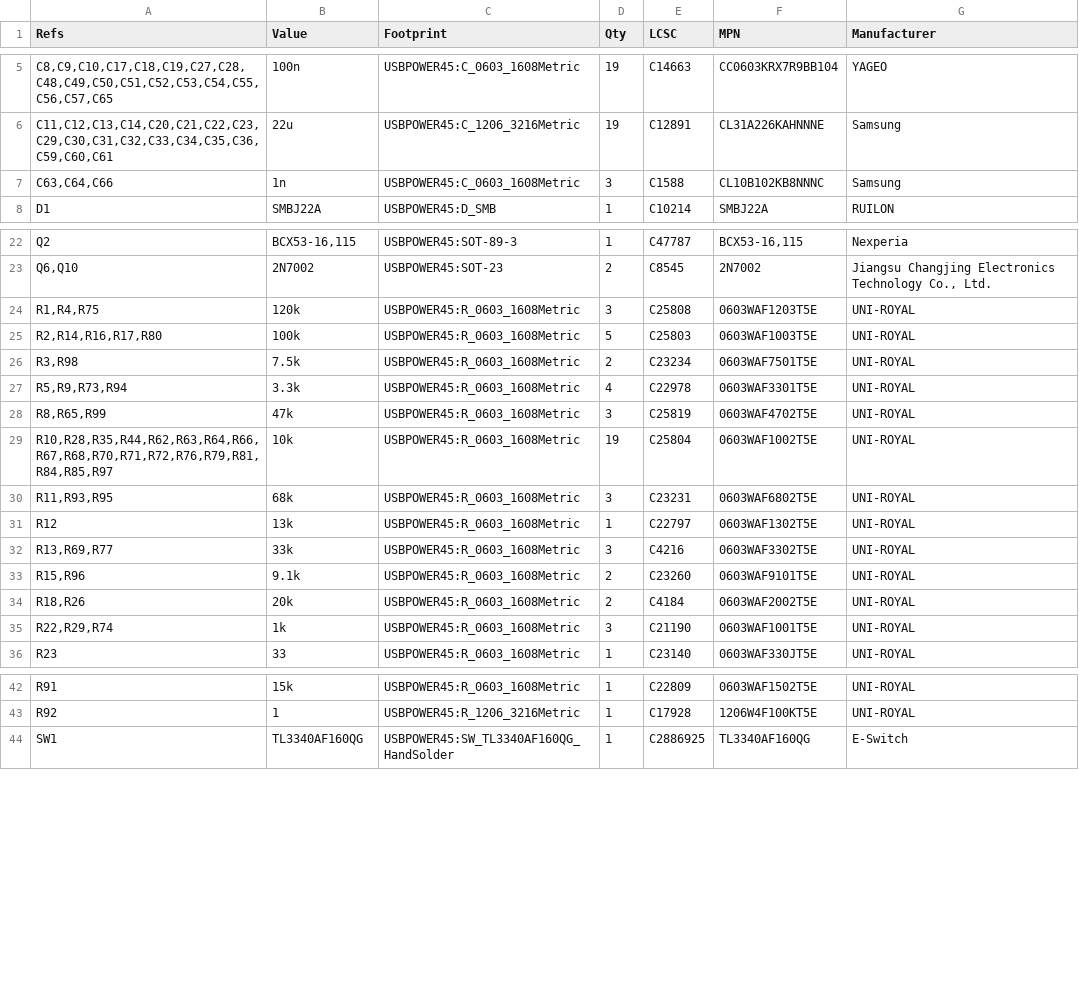
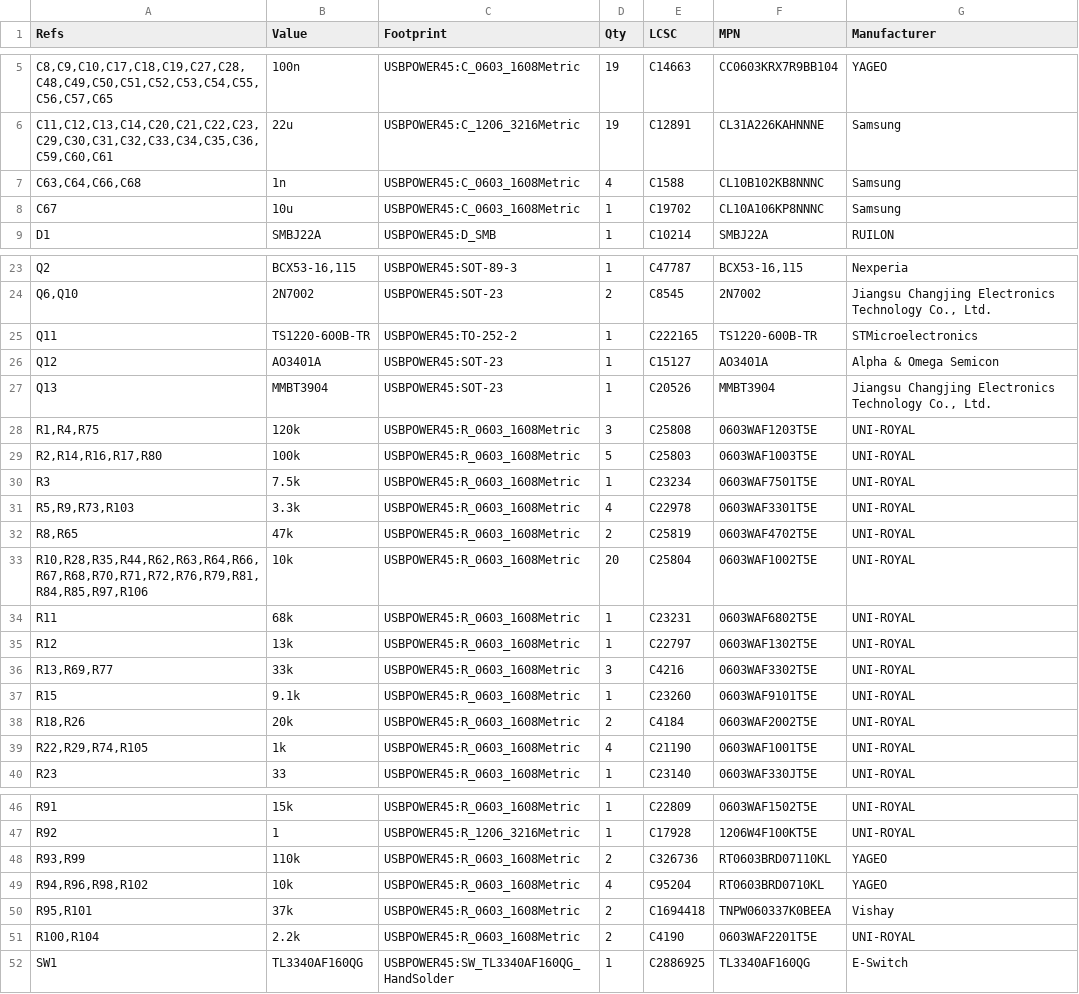
Before and after one commit to bread-modular/big-modular, a CSV file: modules/usb-power-45w/docs/s8-single/bom.csv, drawn as a sheet; only a part is shown, gaps mark what is left out; the diff covers the shown part only.

Commit message:
Improve the USB power 45W single schematics.

```diff
--- a/modules/usb-power-45w/docs/s8-single/bom.csv
+++ b/modules/usb-power-45w/docs/s8-single/bom.csv
@@ -6,3 +6,4 @@
 "C11,C12,C13,C14,C20,C21,C22,C23,C29,C30,C31,C32,C33,C34,C35,C36,C59,C60,C61","22u","USBPOWER45:C_1206_3216Metric","19","C12891","CL31A226KAHNNNE","Samsung"
-"C63,C64,C66","1n","USBPOWER45:C_0603_1608Metric","3","C1588","CL10B102KB8NNNC","Samsung"
+"C63,C64,C66,C68","1n","USBPOWER45:C_0603_1608Metric","4","C1588","CL10B102KB8NNNC","Samsung"
+"C67","10u","USBPOWER45:C_0603_1608Metric","1","C19702","CL10A106KP8NNNC","Samsung"
 "D1","SMBJ22A","USBPOWER45:D_SMB","1","C10214","SMBJ22A","RUILON"
@@ -23,14 +24,17 @@
 "Q6,Q10","2N7002","USBPOWER45:SOT-23","2","C8545","2N7002","Jiangsu Changjing Electronics Technology Co., Ltd."
+"Q11","TS1220-600B-TR","USBPOWER45:TO-252-2","1","C222165","TS1220-600B-TR","STMicroelectronics"
+"Q12","AO3401A","USBPOWER45:SOT-23","1","C15127","AO3401A","Alpha & Omega Semicon"
+"Q13","MMBT3904","USBPOWER45:SOT-23","1","C20526","MMBT3904","Jiangsu Changjing Electronics Technology Co., Ltd."
 "R1,R4,R75","120k","USBPOWER45:R_0603_1608Metric","3","C25808","0603WAF1203T5E","UNI-ROYAL"
 "R2,R14,R16,R17,R80","100k","USBPOWER45:R_0603_1608Metric","5","C25803","0603WAF1003T5E","UNI-ROYAL"
-"R3,R98","7.5k","USBPOWER45:R_0603_1608Metric","2","C23234","0603WAF7501T5E","UNI-ROYAL"
-"R5,R9,R73,R94","3.3k","USBPOWER45:R_0603_1608Metric","4","C22978","0603WAF3301T5E","UNI-ROYAL"
-"R8,R65,R99","47k","USBPOWER45:R_0603_1608Metric","3","C25819","0603WAF4702T5E","UNI-ROYAL"
-"R10,R28,R35,R44,R62,R63,R64,R66,R67,R68,R70,R71,R72,R76,R79,R81,R84,R85,R97","10k","USBPOWER45:R_0603_1608Metric","19","C25804","0603WAF1002T5E","UNI-ROYAL"
-"R11,R93,R95","68k","USBPOWER45:R_0603_1608Metric","3","C23231","0603WAF6802T5E","UNI-ROYAL"
+"R3","7.5k","USBPOWER45:R_0603_1608Metric","1","C23234","0603WAF7501T5E","UNI-ROYAL"
+"R5,R9,R73,R103","3.3k","USBPOWER45:R_0603_1608Metric","4","C22978","0603WAF3301T5E","UNI-ROYAL"
+"R8,R65","47k","USBPOWER45:R_0603_1608Metric","2","C25819","0603WAF4702T5E","UNI-ROYAL"
+"R10,R28,R35,R44,R62,R63,R64,R66,R67,R68,R70,R71,R72,R76,R79,R81,R84,R85,R97,R106","10k","USBPOWER45:R_0603_1608Metric","20","C25804","0603WAF1002T5E","UNI-ROYAL"
+"R11","68k","USBPOWER45:R_0603_1608Metric","1","C23231","0603WAF6802T5E","UNI-ROYAL"
 "R12","13k","USBPOWER45:R_0603_1608Metric","1","C22797","0603WAF1302T5E","UNI-ROYAL"
 "R13,R69,R77","33k","USBPOWER45:R_0603_1608Metric","3","C4216","0603WAF3302T5E","UNI-ROYAL"
-"R15,R96","9.1k","USBPOWER45:R_0603_1608Metric","2","C23260","0603WAF9101T5E","UNI-ROYAL"
+"R15","9.1k","USBPOWER45:R_0603_1608Metric","1","C23260","0603WAF9101T5E","UNI-ROYAL"
 "R18,R26","20k","USBPOWER45:R_0603_1608Metric","2","C4184","0603WAF2002T5E","UNI-ROYAL"
-"R22,R29,R74","1k","USBPOWER45:R_0603_1608Metric","3","C21190","0603WAF1001T5E","UNI-ROYAL"
+"R22,R29,R74,R105","1k","USBPOWER45:R_0603_1608Metric","4","C21190","0603WAF1001T5E","UNI-ROYAL"
 "R23","33","USBPOWER45:R_0603_1608Metric","1","C23140","0603WAF330JT5E","UNI-ROYAL"
@@ -43,2 +47,6 @@
 "R92","1","USBPOWER45:R_1206_3216Metric","1","C17928","1206W4F100KT5E","UNI-ROYAL"
+"R93,R99","110k","USBPOWER45:R_0603_1608Metric","2","C326736","RT0603BRD07110KL","YAGEO"
+"R94,R96,R98,R102","10k","USBPOWER45:R_0603_1608Metric","4","C95204","RT0603BRD0710KL","YAGEO"
+"R95,R101","37k","USBPOWER45:R_0603_1608Metric","2","C1694418","TNPW060337K0BEEA","Vishay"
+"R100,R104","2.2k","USBPOWER45:R_0603_1608Metric","2","C4190","0603WAF2201T5E","UNI-ROYAL"
 "SW1","TL3340AF160QG","USBPOWER45:SW_TL3340AF160QG_HandSolder","1","C2886925","TL3340AF160QG","E-Switch"
```
Also changed, not shown: 2 added rows and 5 edited cells elsewhere in this file, 36 other files.
